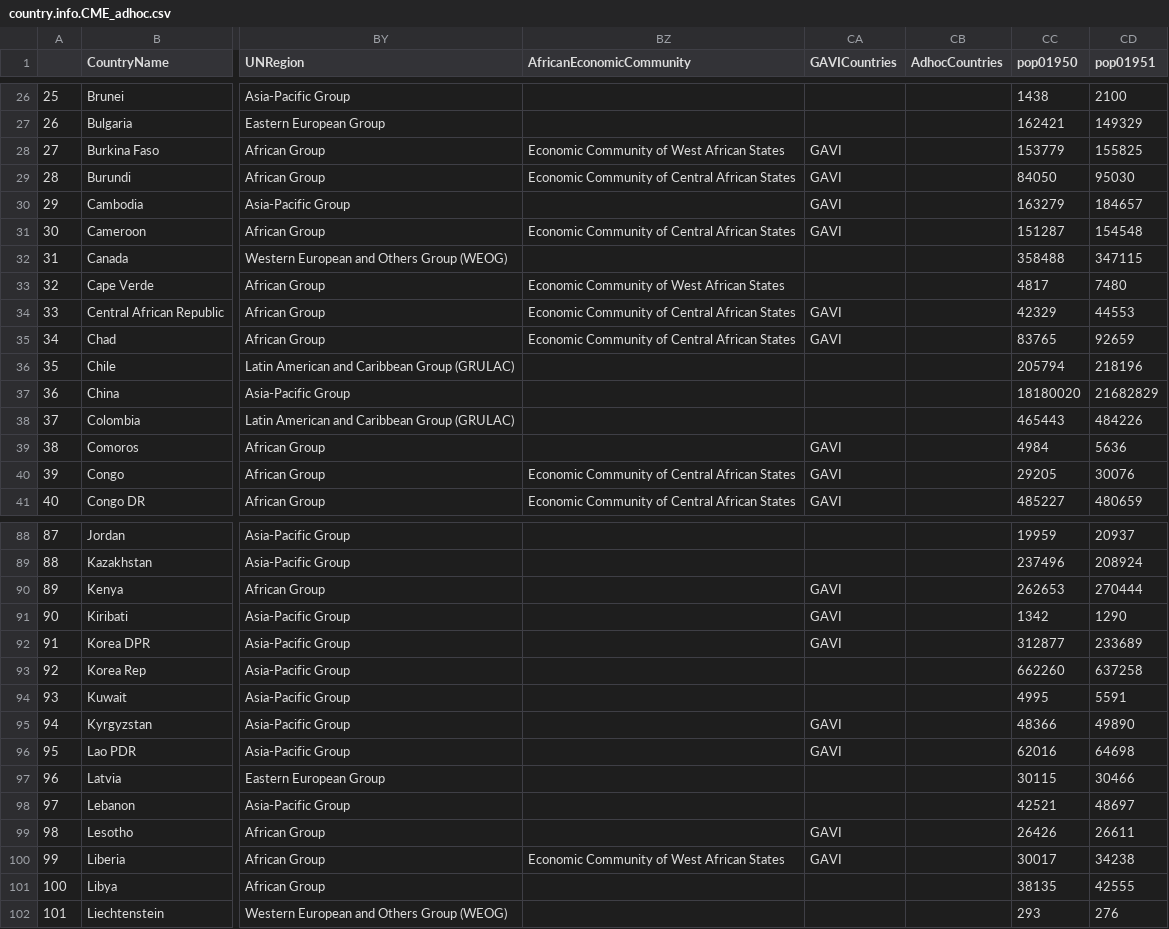
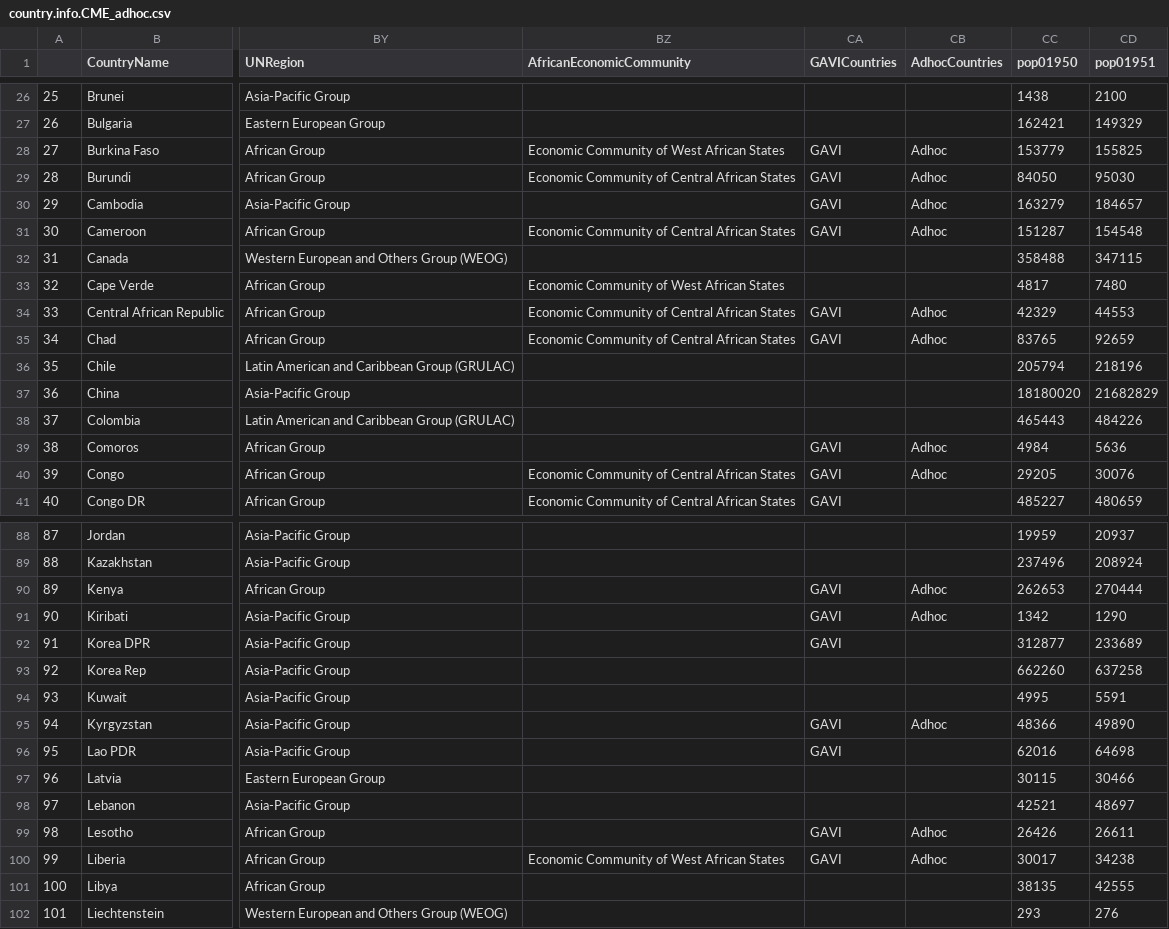
Before and after one commit to unicef-drp/Shiny_regional_aggregate, a CSV file: input/country.info.CME_adhoc.csv, drawn as a sheet; only a part is shown, gaps mark what is left out; the diff covers the shown part only; the diff names each change by its address in the sheet, - before the commit and + after, or states it on an @@ line.

```diff
--- a/input/country.info.CME_adhoc.csv
+++ b/input/country.info.CME_adhoc.csv
-CB28:CB31 (AdhocCountries): (empty)
+CB28:CB31 (AdhocCountries): Adhoc
-CB34:CB35 (AdhocCountries): (empty)
+CB34:CB35 (AdhocCountries): Adhoc
-CB39:CB40 (AdhocCountries): (empty)
+CB39:CB40 (AdhocCountries): Adhoc
-CB90:CB91 (AdhocCountries): (empty)
+CB90:CB91 (AdhocCountries): Adhoc
-CB95 (AdhocCountries): (empty)
+CB95 (AdhocCountries): Adhoc
-CB99:CB100 (AdhocCountries): (empty)
+CB99:CB100 (AdhocCountries): Adhoc
```
Also changed, not shown: 43 edited cells elsewhere in this file, Aggregate results (median) 2019-08-15/Rates & Deaths_AdhocCountries.csv, Aggregate results (median) 2019-08-15/Rates of Decline_AdhocCountries.csv, 20 other files.
